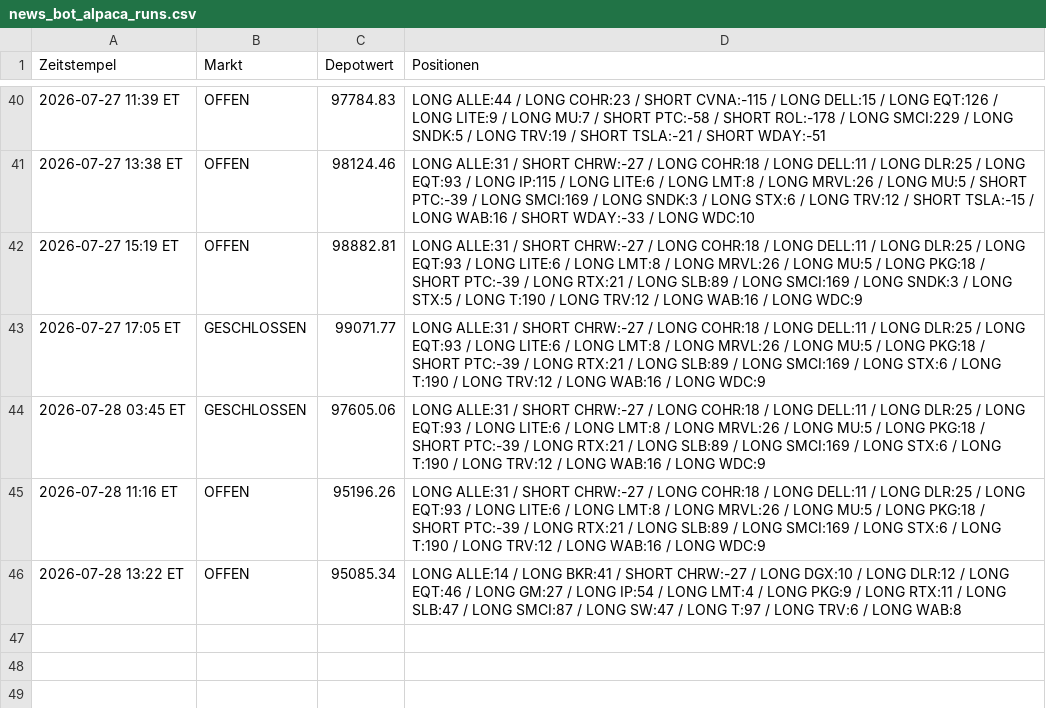
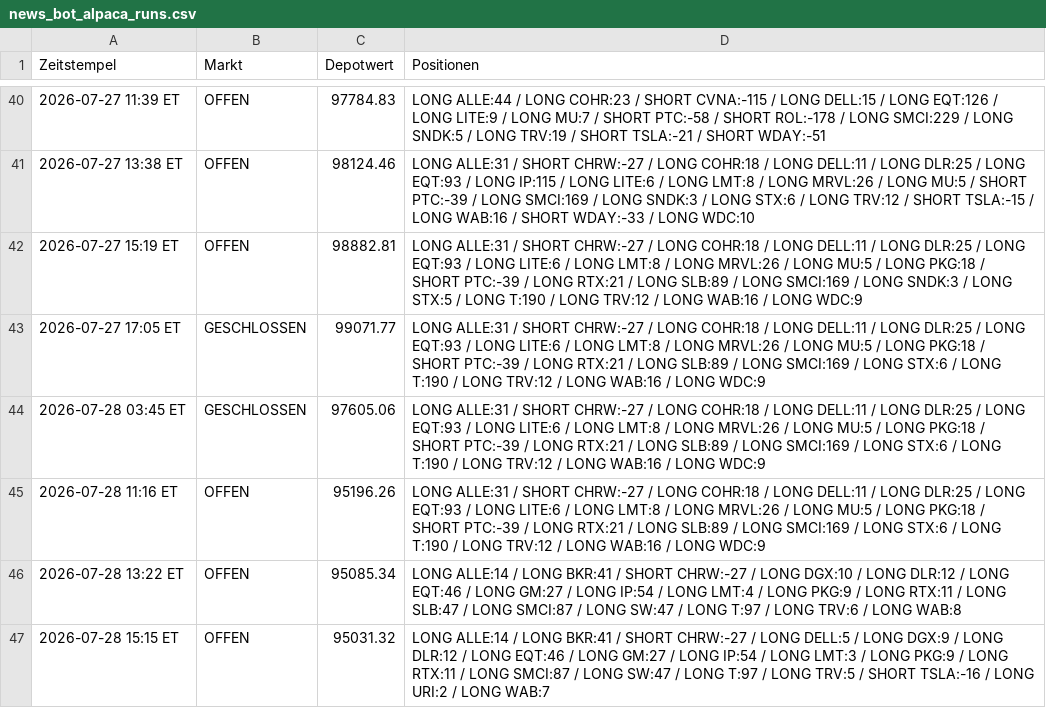
Before and after one commit to PatrickGerisch/NewsBot, a CSV file: news_bot_alpaca_runs.csv, drawn as a sheet; only a part is shown, gaps mark what is left out; the diff names each change by its address in the sheet, - before the commit and + after, or states it on an @@ line.

```diff
--- a/news_bot_alpaca_runs.csv
+++ b/news_bot_alpaca_runs.csv
+row 47: 2026-07-28 15:15 ET | OFFEN | 95031.32 | LONG ALLE:14 / LONG BKR:41 / SHORT CHRW:-27 / LONG DELL:5 / LONG DGX:9 / LONG DLR:12 / LONG EQT:46 / LONG GM:27 / LONG IP:54 / LONG LMT:3 / LONG PKG:9 / LONG RTX:11 / LONG SMCI:87 / LONG SW:47 / LONG T:97 / LONG TRV:5 / SHORT TSLA:-16 / LONG URI:2 / LONG WAB:7
```
Also changed, not shown: arena_history.csv, news_bot_features.csv, 14 other files.
